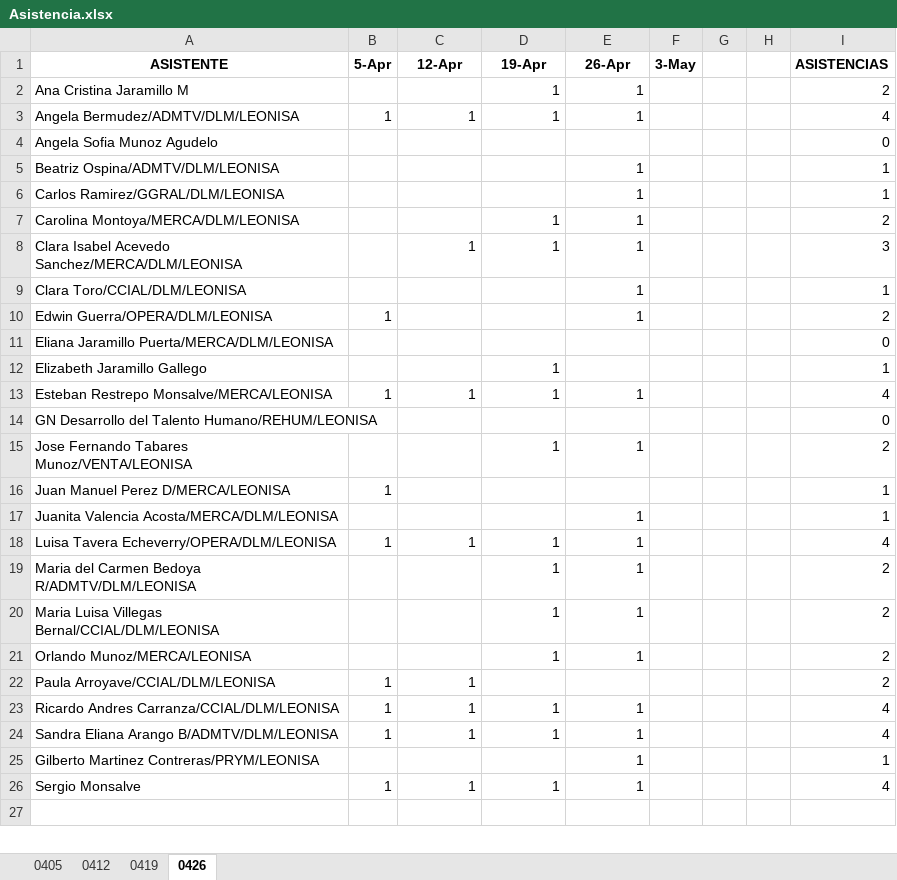
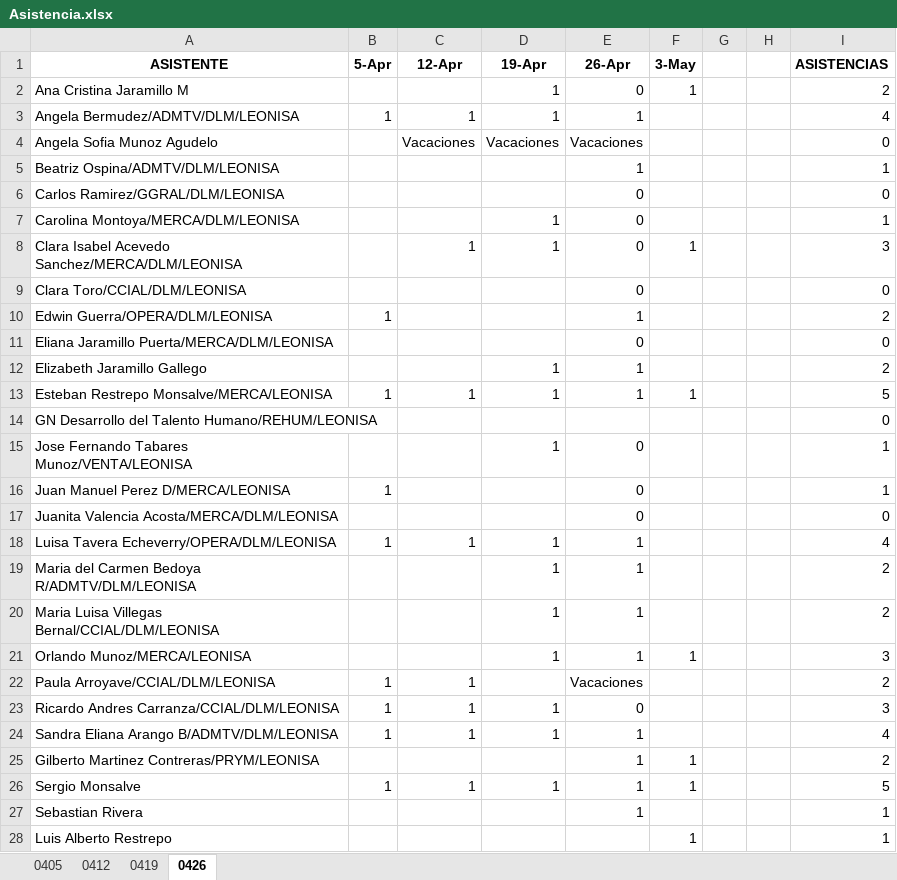
Before and after one commit to DataThursdays/DataThursdays.github.io, an Excel workbook: sesiones/TT03/Asistencia.xlsx, sheet 0426, drawn as a sheet; only a part is shown; the shorter side is filled out with more unchanged rows; values as stored, in another font and other column widths than the file's, no borders; conditional formats not drawn; the diff covers the shown part only; the diff names each change by its address in the sheet, - before the commit and + after, or states it on an @@ line.

```diff
--- a/sesiones/TT03/Asistencia.xlsx (sheet 0426)
+++ b/sesiones/TT03/Asistencia.xlsx (sheet 0426)
-E2 (26-Apr): 1
+E2 (26-Apr): 0
-F2 (3-May): (empty)
+F2 (3-May): 1
-C4 (12-Apr): (empty)
+C4 (12-Apr): Vacaciones
-D4 (19-Apr): (empty)
+D4 (19-Apr): Vacaciones
-E4 (26-Apr): (empty)
+E4 (26-Apr): Vacaciones
-E6:E9 (26-Apr): 1
+E6:E9 (26-Apr): 0
-I6 (ASISTENCIAS): 1
+I6 (ASISTENCIAS): 0
-I7 (ASISTENCIAS): 2
+I7 (ASISTENCIAS): 1
-F8 (3-May): (empty)
+F8 (3-May): 1
-I9 (ASISTENCIAS): 1
+I9 (ASISTENCIAS): 0
-E11 (26-Apr): (empty)
+E11 (26-Apr): 0
-E12 (26-Apr): (empty)
+E12 (26-Apr): 1
-I12 (ASISTENCIAS): 1
+I12 (ASISTENCIAS): 2
-F13 (3-May): (empty)
+F13 (3-May): 1
-I13 (ASISTENCIAS): 4
+I13 (ASISTENCIAS): 5
-E15 (26-Apr): 1
+E15 (26-Apr): 0
-I15 (ASISTENCIAS): 2
+I15 (ASISTENCIAS): 1
-E16 (26-Apr): (empty)
+E16 (26-Apr): 0
-E17 (26-Apr): 1
+E17 (26-Apr): 0
-I17 (ASISTENCIAS): 1
+I17 (ASISTENCIAS): 0
-F21 (3-May): (empty)
+F21 (3-May): 1
-I21 (ASISTENCIAS): 2
+I21 (ASISTENCIAS): 3
-E22 (26-Apr): (empty)
+E22 (26-Apr): Vacaciones
-E23 (26-Apr): 1
+E23 (26-Apr): 0
-I23 (ASISTENCIAS): 4
+I23 (ASISTENCIAS): 3
-F25:F26 (3-May): (empty)
+F25:F26 (3-May): 1
-I25 (ASISTENCIAS): 1
+I25 (ASISTENCIAS): 2
-I26 (ASISTENCIAS): 4
+I26 (ASISTENCIAS): 5
+row 27: Sebastian Rivera |  |  |  | 1 |  |  |  | 1
+row 28: Luis Alberto Restrepo |  |  |  |  | 1 |  |  | 1
```
Also changed, not shown: 1 added row, 3 removed rows and 6 edited cells elsewhere in this sheet, 2 other files.
